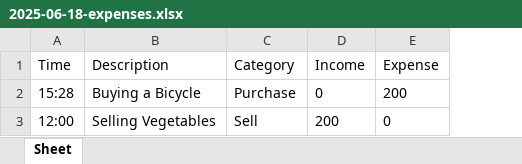
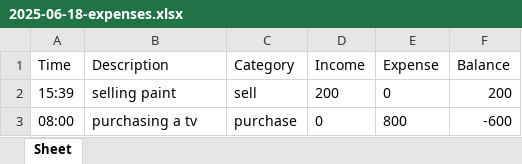
Before and after one commit to rimonkayastha/Daily-Expense-Tracker, an Excel workbook: Daily-Income-Expense-Sheets/2025-06-18-expenses.xlsx, sheet Sheet, drawn as a sheet; values as stored, in another font and other column widths than the file's, no borders; removed rows and columns are numbered as before the commit, all else as after; the diff names each change by its address in the sheet, - before the commit and + after, or states it on an @@ line.

Commit message:
Balance bug resolved. Balance is now included. Just forgot to save the currentfile.

```diff
--- a/Daily-Income-Expense-Sheets/2025-06-18-expenses.xlsx (sheet Sheet)
+++ b/Daily-Income-Expense-Sheets/2025-06-18-expenses.xlsx (sheet Sheet)
+column F (Balance), row 2: 200
-row 2: 15:28 | Buying a Bicycle | Purchase | 0 | 200
-A2 (Time): 12:00
+A2 (Time): 15:39
-B2 (Description): Selling Vegetables
+B2 (Description): selling paint
-C2 (Category): Sell
+C2 (Category): sell
+row 3: 08:00 | purchasing a tv | purchase | 0 | 800 | -600
```
Also changed, not shown: Daily-Income-Expense-Sheets/2025-06-17-expenses.xlsx, 2 other files.
